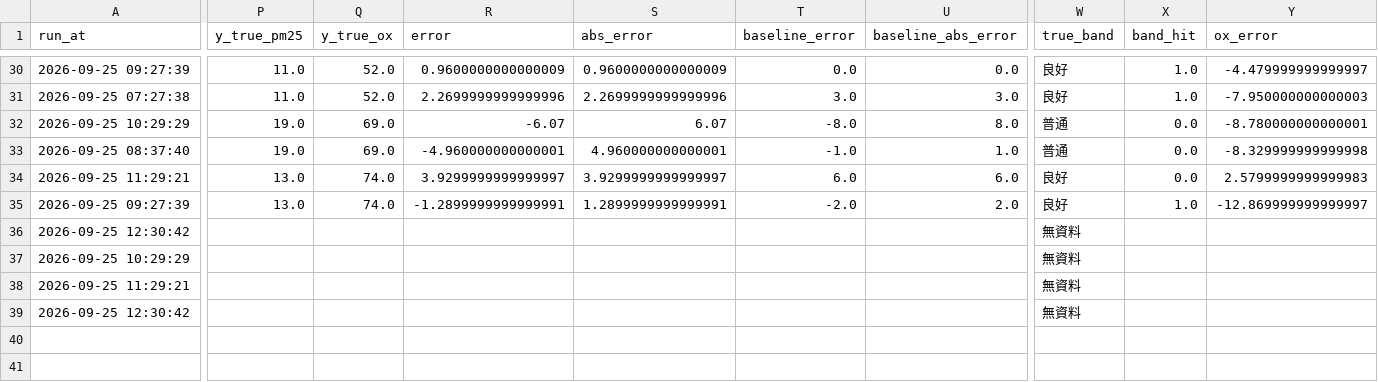
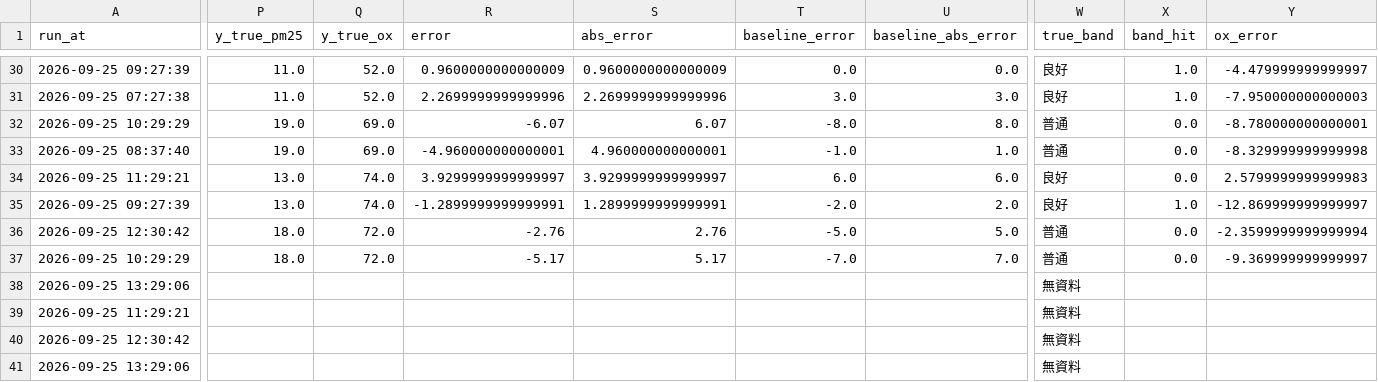
Before and after one commit to kachio-lab/Taoyuan-Air-Quality-Monitor, a CSV file: data/monitor/scores.csv, drawn as a sheet; only a part is shown, gaps mark what is left out; rows hold the shown columns only; the diff covers the shown part only; the diff names each change by its address in the sheet, - before the commit and + after, or states it on an @@ line.

```diff
--- a/data/monitor/scores.csv
+++ b/data/monitor/scores.csv
-P36:P37 (y_true_pm25): (empty)
+P36:P37 (y_true_pm25): 18.0
-Q36:Q37 (y_true_ox): (empty)
+Q36:Q37 (y_true_ox): 72.0
-R36 (error): (empty)
+R36 (error): -2.76
-S36 (abs_error): (empty)
+S36 (abs_error): 2.76
-T36 (baseline_error): (empty)
+T36 (baseline_error): -5.0
-U36 (baseline_abs_error): (empty)
+U36 (baseline_abs_error): 5.0
-W36:W37 (true_band): 無資料
+W36:W37 (true_band): 普通
-X36:X37 (band_hit): (empty)
+X36:X37 (band_hit): 0.0
-Y36 (ox_error): (empty)
+Y36 (ox_error): -2.3599999999999994
-R37 (error): (empty)
+R37 (error): -5.17
-S37 (abs_error): (empty)
+S37 (abs_error): 5.17
-T37 (baseline_error): (empty)
+T37 (baseline_error): -7.0
-U37 (baseline_abs_error): (empty)
+U37 (baseline_abs_error): 7.0
-Y37 (ox_error): (empty)
+Y37 (ox_error): -9.369999999999997
+row 38: 2026-09-25 13:29:06 |  |  |  |  |  |  | 無資料
+row 41: 2026-09-25 13:29:06 |  |  |  |  |  |  | 無資料
```
Also changed, not shown: 8 edited cells elsewhere in this file, data/monitor/observations.csv, data/monitor/predictions.csv, 2 other files.
